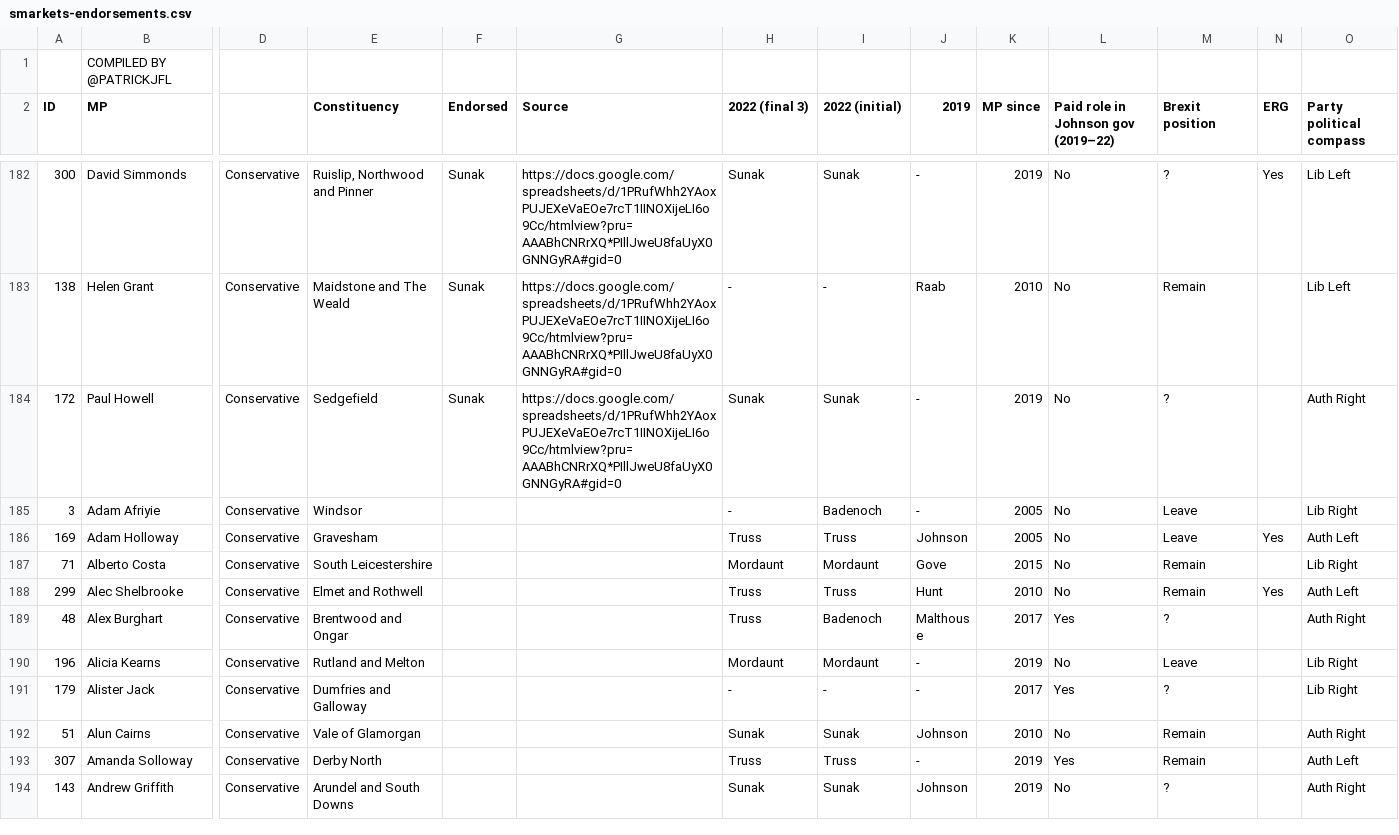
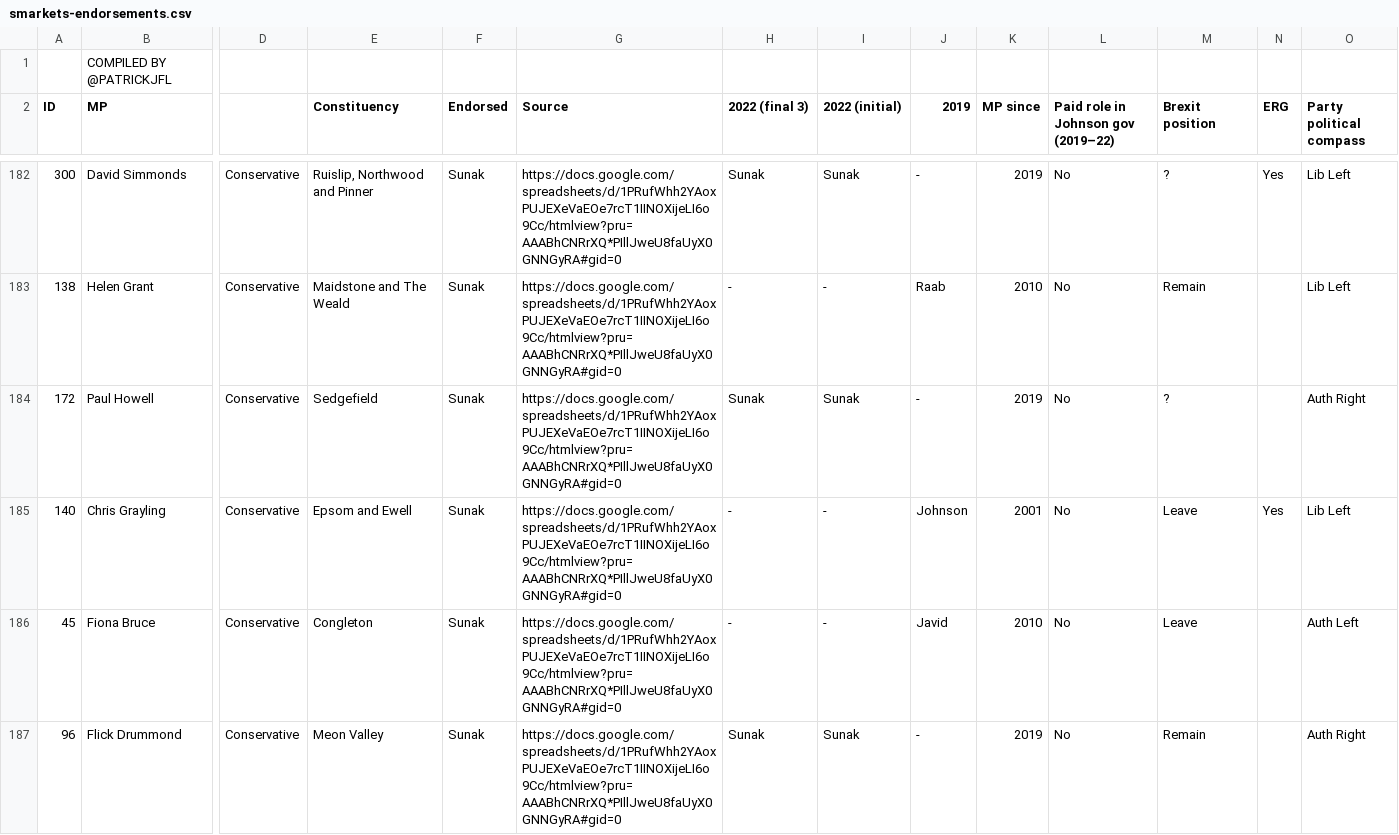
Before and after one commit to tomviner/scrape-tory-nominations, a CSV file: smarkets-endorsements.csv, drawn as a sheet; only a part is shown, gaps mark what is left out; the shorter side is filled out with more unchanged rows; rows hold the shown columns only; the diff covers the shown part only; the diff names each change by its address in the sheet, - before the commit and + after, or states it on an @@ line.

```diff
--- a/smarkets-endorsements.csv
+++ b/smarkets-endorsements.csv
+row 185: 140 | Chris Grayling | Conservative | Epsom and Ewell | Sunak | https://docs.google.com/spreadsheets/d/1PRufWhh2YAoxPUJEXeVaEOe7rcT1IINOXijeLI6o9Cc/htmlview?pru=AAABhCNRrXQ*PIllJweU8faUyX0GNNGyRA#gid=0 | - | - | Johnson | 2001 | No | Leave | Yes | Lib Left
+row 186: 45 | Fiona Bruce | Conservative | Congleton | Sunak | https://docs.google.com/spreadsheets/d/1PRufWhh2YAoxPUJEXeVaEOe7rcT1IINOXijeLI6o9Cc/htmlview?pru=AAABhCNRrXQ*PIllJweU8faUyX0GNNGyRA#gid=0 | - | - | Javid | 2010 | No | Leave |  | Auth Left
+row 187: 96 | Flick Drummond | Conservative | Meon Valley | Sunak | https://docs.google.com/spreadsheets/d/1PRufWhh2YAoxPUJEXeVaEOe7rcT1IINOXijeLI6o9Cc/htmlview?pru=AAABhCNRrXQ*PIllJweU8faUyX0GNNGyRA#gid=0 | Sunak | Sunak | - | 2019 | No | Remain |  | Auth Right
```
Also changed, not shown: 2 added rows, 5 removed rows and 1 moved row elsewhere in this file, smarkets-leaderboard.csv, 1 other file.
